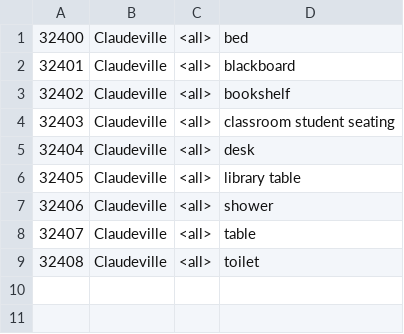
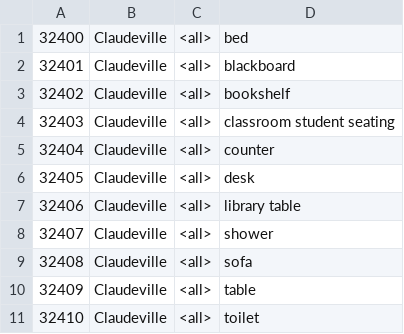
Before and after one commit to autosolutionsai-didac/AutoMoneyVille, a CSV file: environment/frontend_server/static_dirs/assets/claudeville/matrix/special_blocks/game_object_blocks.csv, drawn as a sheet; addresses are those after the commit; the diff names each change by its address in the sheet, - before the commit and + after, or states it on an @@ line.

```diff
--- a/environment/frontend_server/static_dirs/assets/claudeville/matrix/special_blocks/game_object_blocks.csv
+++ b/environment/frontend_server/static_dirs/assets/claudeville/matrix/special_blocks/game_object_blocks.csv
+row 5: 32404 | Claudeville | <all> | counter
@@ column A renumbered from row 6 down @@
+row 9: 32408 | Claudeville | <all> | sofa
```
Also changed, not shown: environment/frontend_server/static_dirs/assets/claudeville/matrix/maze/arena_maze.csv, environment/frontend_server/static_dirs/assets/claudeville/matrix/maze/collision_maze.csv, 10 other files.
